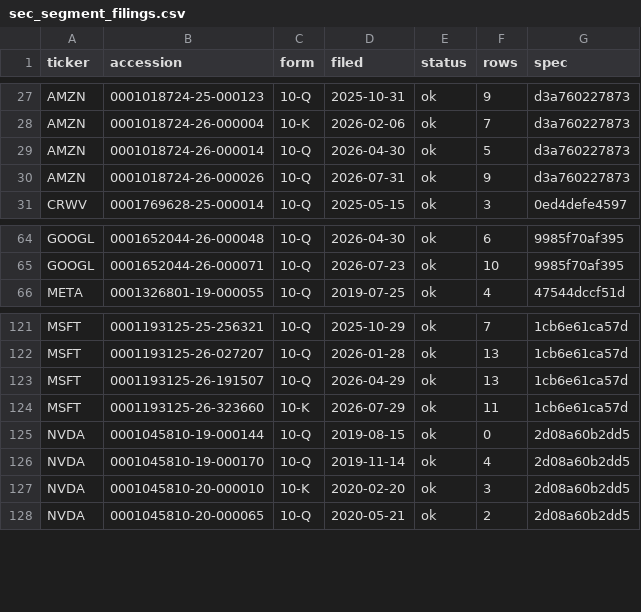
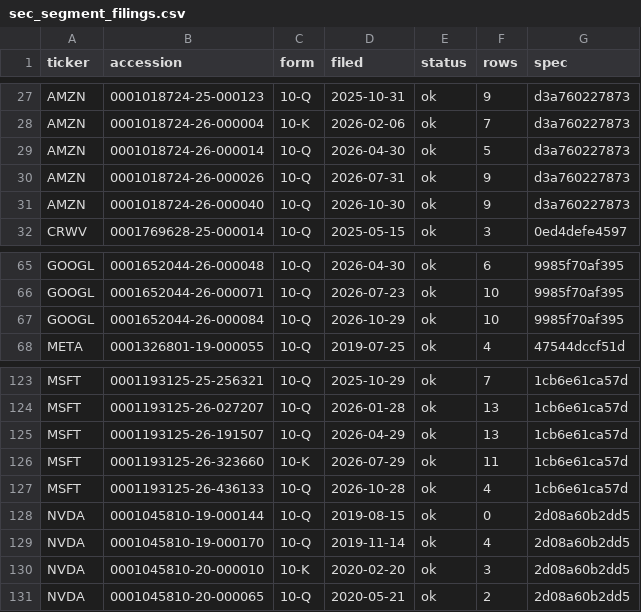
Before and after one commit to danielong3011-pixel/ai-capital-cycle-monitor, a CSV file: data/sec_segment_filings.csv, drawn as a sheet; only a part is shown, gaps mark what is left out; the diff names each change by its address in the sheet, - before the commit and + after, or states it on an @@ line.

```diff
--- a/data/sec_segment_filings.csv
+++ b/data/sec_segment_filings.csv
+row 31: AMZN | 0001018724-26-000040 | 10-Q | 2026-10-30 | ok | 9 | d3a760227873
+row 67: GOOGL | 0001652044-26-000084 | 10-Q | 2026-10-29 | ok | 10 | 9985f70af395
+row 127: MSFT | 0001193125-26-436133 | 10-Q | 2026-10-28 | ok | 4 | 1cb6e61ca57d
```
Also changed, not shown: data/sec_segments.csv, 2 other files.
